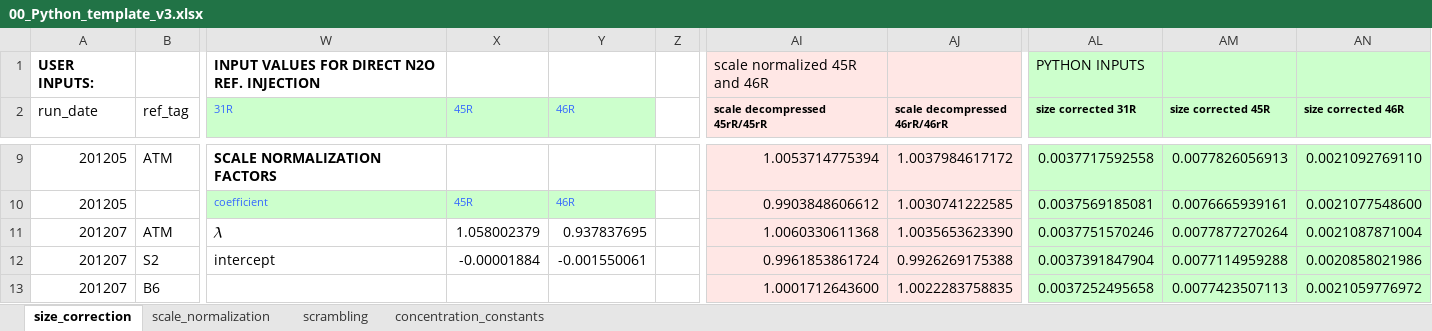
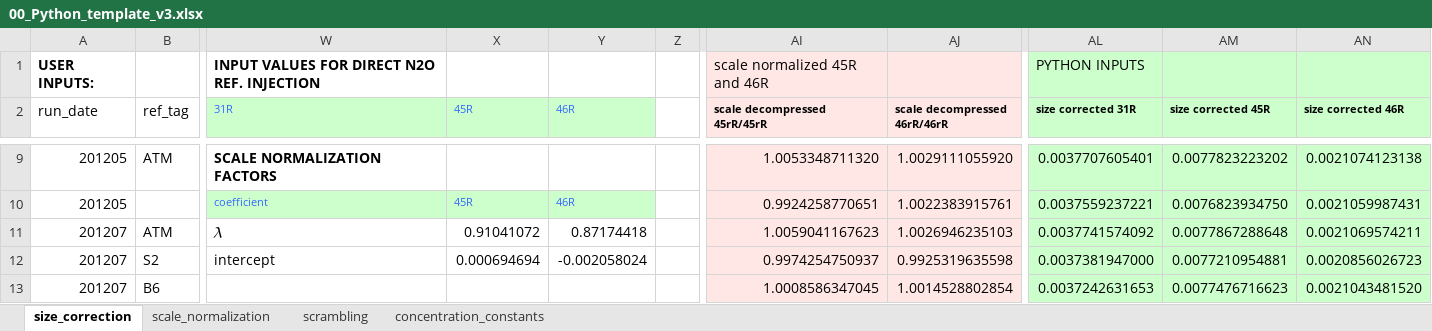
Before and after one commit to ckelly314/pyisotopomer, an Excel workbook: pyisotopomer_examples/00_Python_template_v3.xlsx, sheet size_correction, drawn as a sheet; only a part is shown, gaps mark what is left out; values as stored, in another font and other column widths than the file's, no borders; the diff covers the shown part only; the diff names each change by its address in the sheet, - before the commit and + after, or states it on an @@ line.

```diff
--- a/pyisotopomer_examples/00_Python_template_v3.xlsx (sheet size_correction)
+++ b/pyisotopomer_examples/00_Python_template_v3.xlsx (sheet size_correction)
-AI9 (scale decompressed 45rR/45rR): 1.0053714775394
+AI9 (scale decompressed 45rR/45rR): 1.0053348711320
-AJ9 (scale decompressed 46rR/46rR): 1.0037984617172
+AJ9 (scale decompressed 46rR/46rR): 1.0029111055920
-AL9 (size corrected 31R): 0.0037717592558
+AL9 (size corrected 31R): 0.0037707605401
-AM9 (size corrected 45R): 0.0077826056913
+AM9 (size corrected 45R): 0.0077823223202
-AN9 (size corrected 46R): 0.0021092769110
+AN9 (size corrected 46R): 0.0021074123138
-AI10 (scale decompressed 45rR/45rR): 0.9903848606612
+AI10 (scale decompressed 45rR/45rR): 0.9924258770651
-AJ10 (scale decompressed 46rR/46rR): 1.0030741222585
+AJ10 (scale decompressed 46rR/46rR): 1.0022383915761
-AL10 (size corrected 31R): 0.0037569185081
+AL10 (size corrected 31R): 0.0037559237221
-AM10 (size corrected 45R): 0.0076665939161
+AM10 (size corrected 45R): 0.0076823934750
-AN10 (size corrected 46R): 0.0021077548600
+AN10 (size corrected 46R): 0.0021059987431
-X11 (45R): 1.058002379
+X11 (45R): 0.91041072
-Y11 (46R): 0.937837695
+Y11 (46R): 0.87174418
-AI11 (scale decompressed 45rR/45rR): 1.0060330611368
+AI11 (scale decompressed 45rR/45rR): 1.0059041167623
-AJ11 (scale decompressed 46rR/46rR): 1.0035653623390
+AJ11 (scale decompressed 46rR/46rR): 1.0026946235103
-AL11 (size corrected 31R): 0.0037751570246
+AL11 (size corrected 31R): 0.0037741574092
-AM11 (size corrected 45R): 0.0077877270264
+AM11 (size corrected 45R): 0.0077867288648
-AN11 (size corrected 46R): 0.0021087871004
+AN11 (size corrected 46R): 0.0021069574211
-X12 (45R): -0.00001884
+X12 (45R): 0.000694694
-Y12 (46R): -0.001550061
+Y12 (46R): -0.002058024
-AI12 (scale decompressed 45rR/45rR): 0.9961853861724
+AI12 (scale decompressed 45rR/45rR): 0.9974254750937
-AJ12 (scale decompressed 46rR/46rR): 0.9926269175388
+AJ12 (scale decompressed 46rR/46rR): 0.9925319635598
-AL12 (size corrected 31R): 0.0037391847904
+AL12 (size corrected 31R): 0.0037381947000
-AM12 (size corrected 45R): 0.0077114959288
+AM12 (size corrected 45R): 0.0077210954881
-AN12 (size corrected 46R): 0.0020858021986
+AN12 (size corrected 46R): 0.0020856026723
-AI13 (scale decompressed 45rR/45rR): 1.0001712643600
+AI13 (scale decompressed 45rR/45rR): 1.0008586347045
-AJ13 (scale decompressed 46rR/46rR): 1.0022283758835
+AJ13 (scale decompressed 46rR/46rR): 1.0014528802854
-AL13 (size corrected 31R): 0.0037252495658
+AL13 (size corrected 31R): 0.0037242631653
-AM13 (size corrected 45R): 0.0077423507113
+AM13 (size corrected 45R): 0.0077476716623
-AN13 (size corrected 46R): 0.0021059776972
+AN13 (size corrected 46R): 0.0021043481520
```
Also changed, not shown: 51 edited cells elsewhere in this sheet, sheet scale_normalization, charts or pictures, 4 other files.
